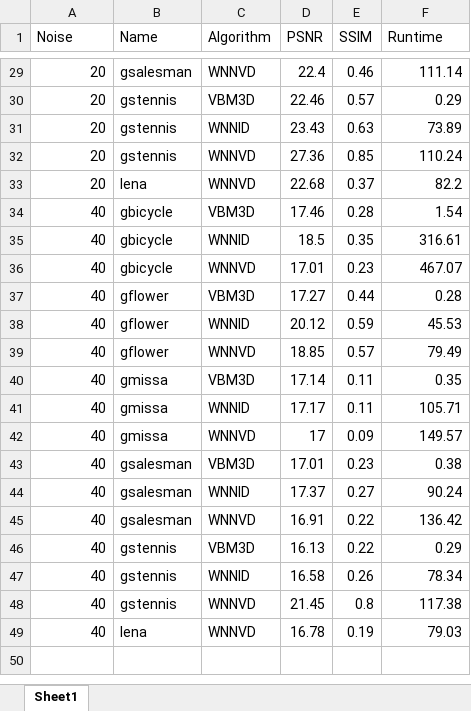
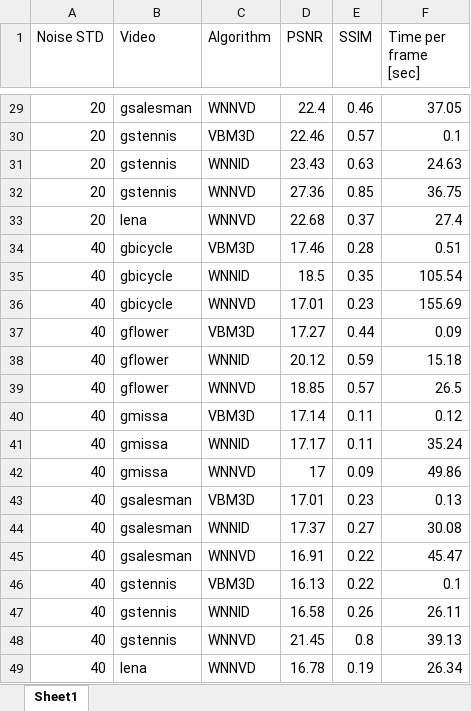
Before and after one commit to roy-hachnochi/WNNM-Video-Denoising, an Excel workbook: Results/Summary.xlsx, sheet Sheet1, drawn as a sheet; only a part is shown, gaps mark what is left out; values as stored, in another font and other column widths than the file's, no cell formats; the diff covers the shown part only; the diff names each change by its address in the sheet, - before the commit and + after, or states it on an @@ line.

Commit message:
Change 'time' field to 'timePerFrame'

```diff
--- a/Results/Summary.xlsx (sheet Sheet1)
+++ b/Results/Summary.xlsx (sheet Sheet1)
-A1: Noise
+A1: Noise STD
-B1: Name
+B1: Video
-F1: Runtime
+F1: Time per frame [sec]
-F29 (Time per frame [sec]): 111.14
+F29 (Time per frame [sec]): 37.05
-F30 (Time per frame [sec]): 0.29
+F30 (Time per frame [sec]): 0.1
-F31 (Time per frame [sec]): 73.89
+F31 (Time per frame [sec]): 24.63
-F32 (Time per frame [sec]): 110.24
+F32 (Time per frame [sec]): 36.75
-F33 (Time per frame [sec]): 82.2
+F33 (Time per frame [sec]): 27.4
-F34 (Time per frame [sec]): 1.54
+F34 (Time per frame [sec]): 0.51
-F35 (Time per frame [sec]): 316.61
+F35 (Time per frame [sec]): 105.54
-F36 (Time per frame [sec]): 467.07
+F36 (Time per frame [sec]): 155.69
-F37 (Time per frame [sec]): 0.28
+F37 (Time per frame [sec]): 0.09
-F38 (Time per frame [sec]): 45.53
+F38 (Time per frame [sec]): 15.18
-F39 (Time per frame [sec]): 79.49
+F39 (Time per frame [sec]): 26.5
-F40 (Time per frame [sec]): 0.35
+F40 (Time per frame [sec]): 0.12
-F41 (Time per frame [sec]): 105.71
+F41 (Time per frame [sec]): 35.24
-F42 (Time per frame [sec]): 149.57
+F42 (Time per frame [sec]): 49.86
-F43 (Time per frame [sec]): 0.38
+F43 (Time per frame [sec]): 0.13
-F44 (Time per frame [sec]): 90.24
+F44 (Time per frame [sec]): 30.08
-F45 (Time per frame [sec]): 136.42
+F45 (Time per frame [sec]): 45.47
-F46 (Time per frame [sec]): 0.29
+F46 (Time per frame [sec]): 0.1
-F47 (Time per frame [sec]): 78.34
+F47 (Time per frame [sec]): 26.11
-F48 (Time per frame [sec]): 117.38
+F48 (Time per frame [sec]): 39.13
-F49 (Time per frame [sec]): 79.03
+F49 (Time per frame [sec]): 26.34
```
Also changed, not shown: 27 edited cells elsewhere in this sheet, cell formats, 3 other files.
